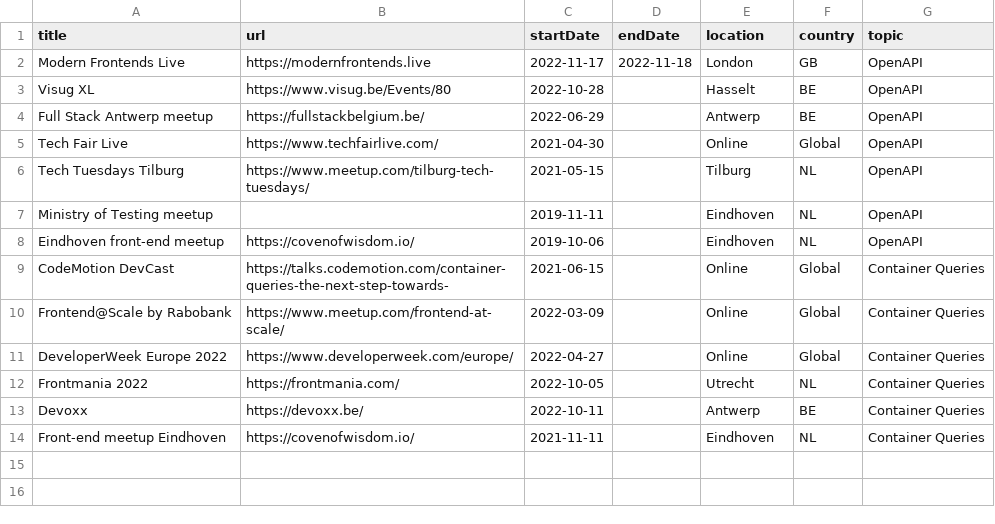
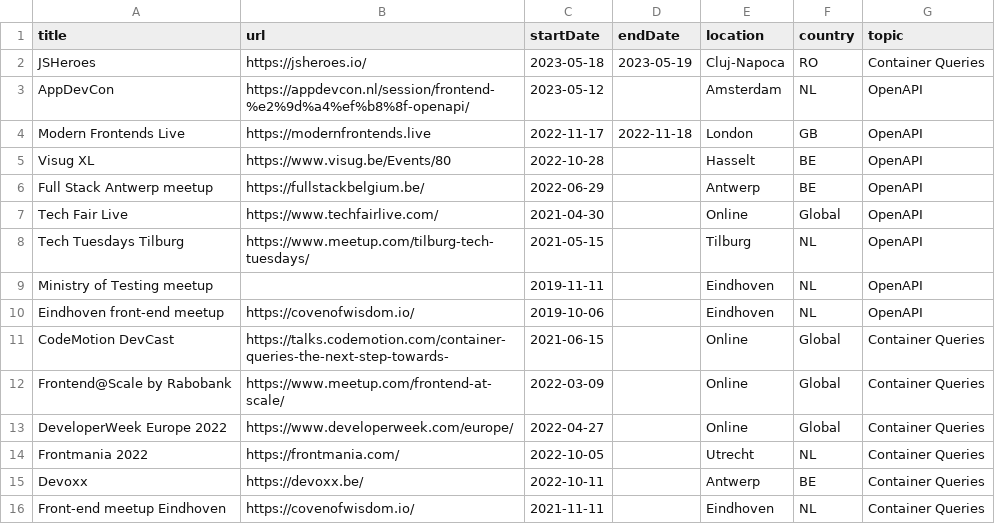
Before and after one commit to mrtnvh/mrtnvh, a CSV file: src/pages/events/events.csv, drawn as a sheet; the diff names each change by its address in the sheet, - before the commit and + after, or states it on an @@ line.

Commit message:
refactor(Events): split past and upcoming

```diff
--- a/src/pages/events/events.csv
+++ b/src/pages/events/events.csv
+row 2: JSHeroes | https://jsheroes.io/ | 2023-05-18 | 2023-05-19 | Cluj-Napoca | RO | Container Queries
+row 3: AppDevCon | https://appdevcon.nl/session/frontend-%e2%9d%a4%ef%b8%8f-openapi/ | 2023-05-12 |  | Amsterdam | NL | OpenAPI
```
Also changed, not shown: 4 other files.
